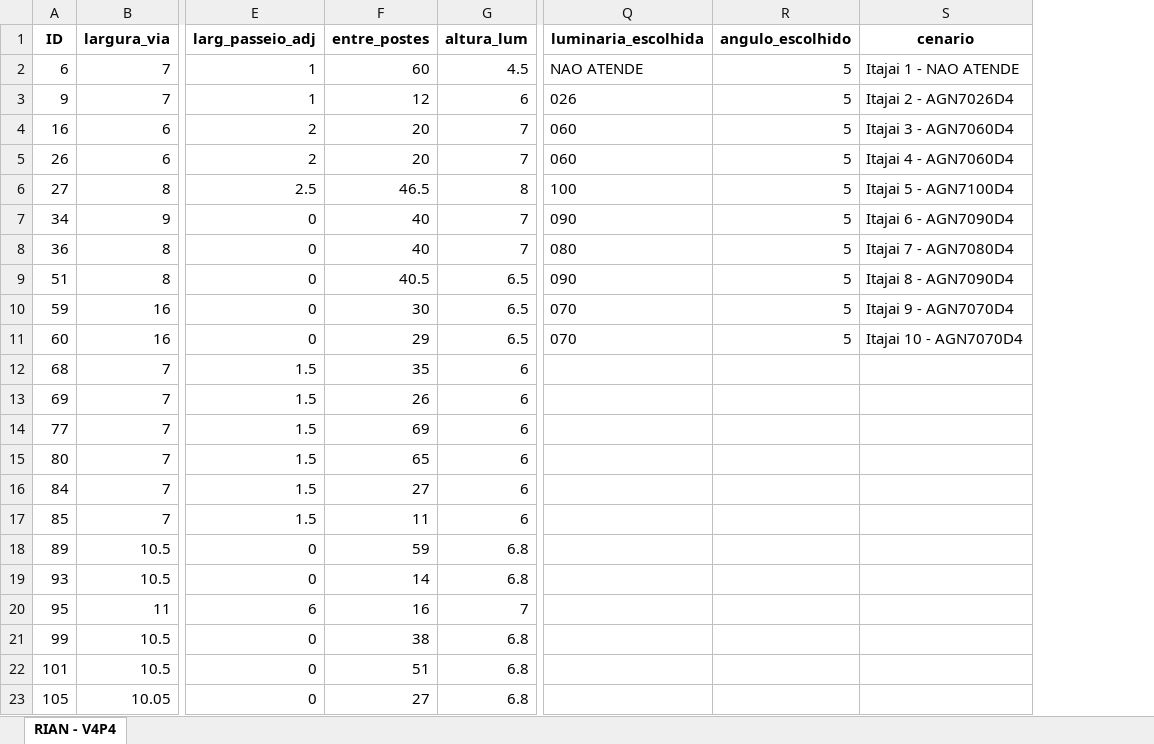
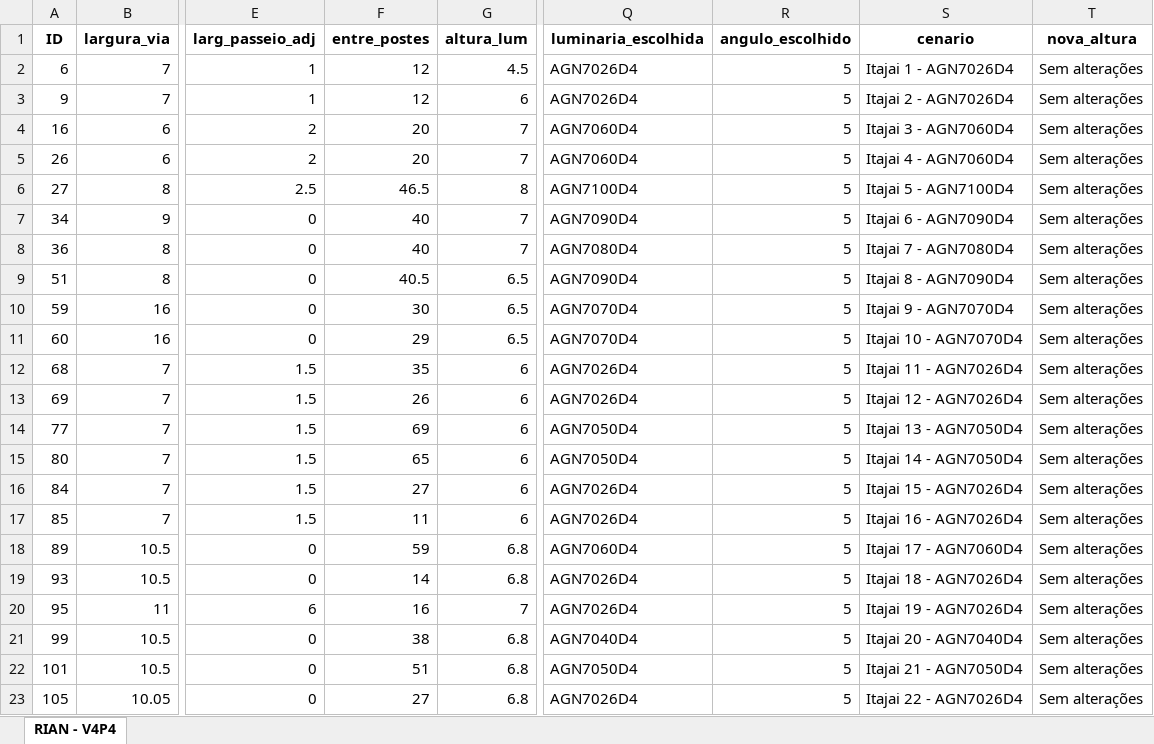
Before and after one commit to RianMarcos/Fast_PPP, an Excel workbook: table_itajai_test_atualizada.xlsx, sheet RIAN - V4P4, drawn as a sheet; only a part is shown, gaps mark what is left out; values as stored, in another font and other column widths than the file's, no borders; the diff covers the shown part only; the diff names each change by its address in the sheet, - before the commit and + after, or states it on an @@ line.

```diff
--- a/table_itajai_test_atualizada.xlsx (sheet RIAN - V4P4)
+++ b/table_itajai_test_atualizada.xlsx (sheet RIAN - V4P4)
+column T (nova_altura), rows 2-23: all Sem alterações
-F2 (entre_postes): 60
+F2 (entre_postes): 12
-Q2 (luminaria_escolhida): NAO ATENDE
+Q2 (luminaria_escolhida): AGN7026D4
-S2 (cenario): Itajai 1 - NAO ATENDE
+S2 (cenario): Itajai 1 - AGN7026D4
-Q3 (luminaria_escolhida): 026
+Q3 (luminaria_escolhida): AGN7026D4
-Q4:Q5 (luminaria_escolhida): 060
+Q4:Q5 (luminaria_escolhida): AGN7060D4
-Q6 (luminaria_escolhida): 100
+Q6 (luminaria_escolhida): AGN7100D4
-Q7 (luminaria_escolhida): 090
+Q7 (luminaria_escolhida): AGN7090D4
-Q8 (luminaria_escolhida): 080
+Q8 (luminaria_escolhida): AGN7080D4
-Q9 (luminaria_escolhida): 090
+Q9 (luminaria_escolhida): AGN7090D4
-Q10:Q11 (luminaria_escolhida): 070
+Q10:Q11 (luminaria_escolhida): AGN7070D4
-Q12:Q13 (luminaria_escolhida): (empty)
+Q12:Q13 (luminaria_escolhida): AGN7026D4
-R12:R23 (angulo_escolhido): (empty)
+R12:R23 (angulo_escolhido): 5
-S12 (cenario): (empty)
+S12 (cenario): Itajai 11 - AGN7026D4
-S13 (cenario): (empty)
+S13 (cenario): Itajai 12 - AGN7026D4
-Q14:Q15 (luminaria_escolhida): (empty)
+Q14:Q15 (luminaria_escolhida): AGN7050D4
-S14 (cenario): (empty)
+S14 (cenario): Itajai 13 - AGN7050D4
-S15 (cenario): (empty)
+S15 (cenario): Itajai 14 - AGN7050D4
-Q16:Q17 (luminaria_escolhida): (empty)
+Q16:Q17 (luminaria_escolhida): AGN7026D4
-S16 (cenario): (empty)
+S16 (cenario): Itajai 15 - AGN7026D4
-S17 (cenario): (empty)
+S17 (cenario): Itajai 16 - AGN7026D4
-Q18 (luminaria_escolhida): (empty)
+Q18 (luminaria_escolhida): AGN7060D4
-S18 (cenario): (empty)
+S18 (cenario): Itajai 17 - AGN7060D4
-Q19:Q20 (luminaria_escolhida): (empty)
+Q19:Q20 (luminaria_escolhida): AGN7026D4
-S19 (cenario): (empty)
+S19 (cenario): Itajai 18 - AGN7026D4
-S20 (cenario): (empty)
+S20 (cenario): Itajai 19 - AGN7026D4
-Q21 (luminaria_escolhida): (empty)
+Q21 (luminaria_escolhida): AGN7040D4
-S21 (cenario): (empty)
+S21 (cenario): Itajai 20 - AGN7040D4
-Q22 (luminaria_escolhida): (empty)
+Q22 (luminaria_escolhida): AGN7050D4
-S22 (cenario): (empty)
+S22 (cenario): Itajai 21 - AGN7050D4
-Q23 (luminaria_escolhida): (empty)
+Q23 (luminaria_escolhida): AGN7026D4
-S23 (cenario): (empty)
+S23 (cenario): Itajai 22 - AGN7026D4
```
Also changed, not shown: 447 edited cells elsewhere in this sheet, table_itajai_test.xlsx, 17 other files.
